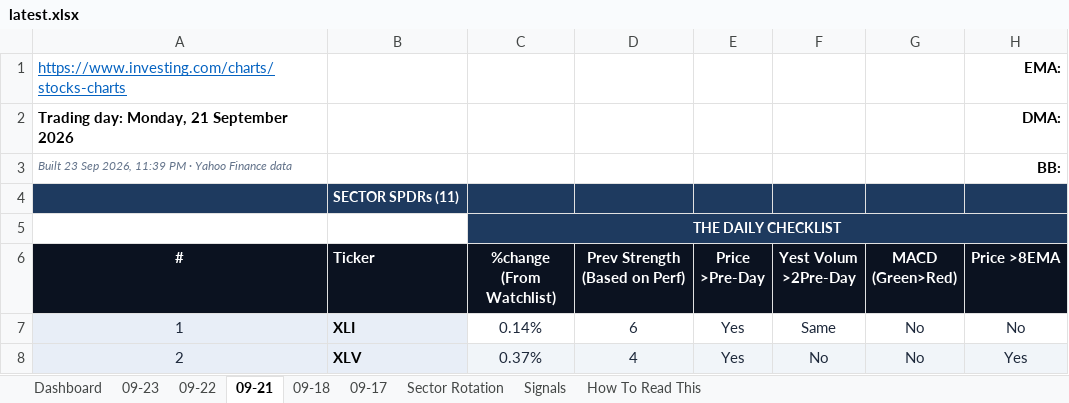
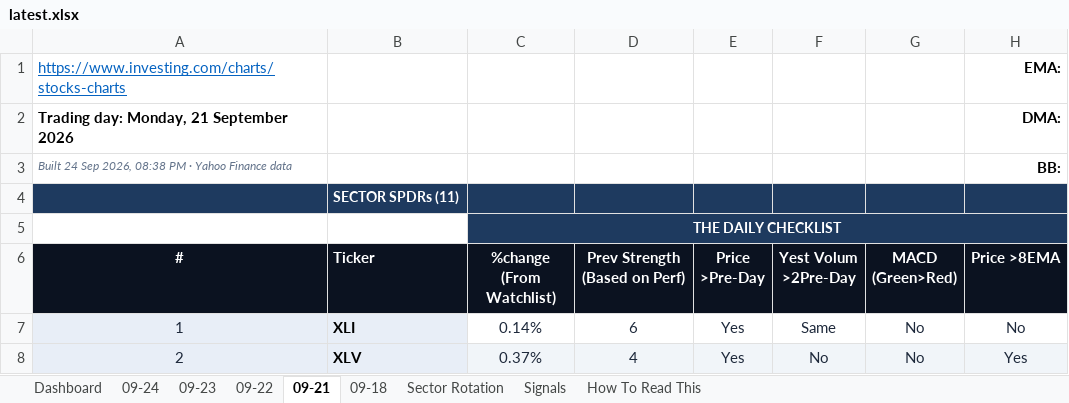
Before and after one commit to GeoWizard4645/Stock-Analysis-for-my-Grandpa, an Excel workbook: docs/data/latest.xlsx, sheet 09-21, drawn as a sheet; only a part is shown; values as stored, in another font and other column widths than the file's, no borders; conditional formats not drawn; the diff names each change by its address in the sheet, - before the commit and + after, or states it on an @@ line.

```diff
--- a/docs/data/latest.xlsx (sheet 09-21)
+++ b/docs/data/latest.xlsx (sheet 09-21)
-sheet tab: 09-17
+sheet tab: 09-24
-A3 (#): Built 23 Sep 2026, 11:39 PM ·…
+A3 (#): Built 24 Sep 2026, 08:38 PM ·…
```
Also changed, not shown: sheet Dashboard, sheet Signals, sheet 09-23, sheet Sector Rotation, sheet 09-22, sheet 09-18, 1 other file.
